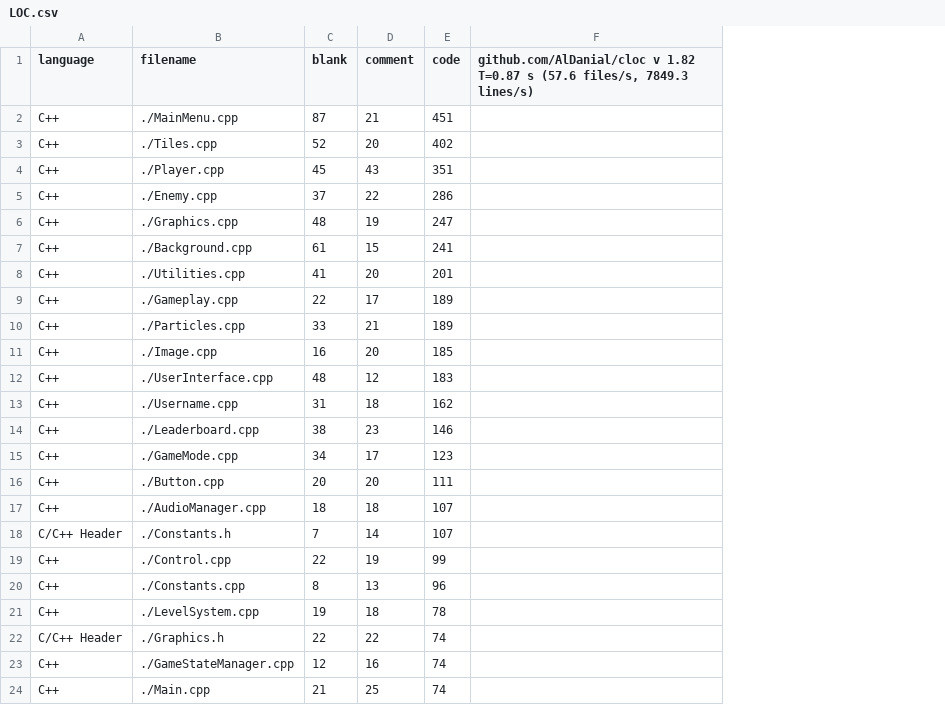
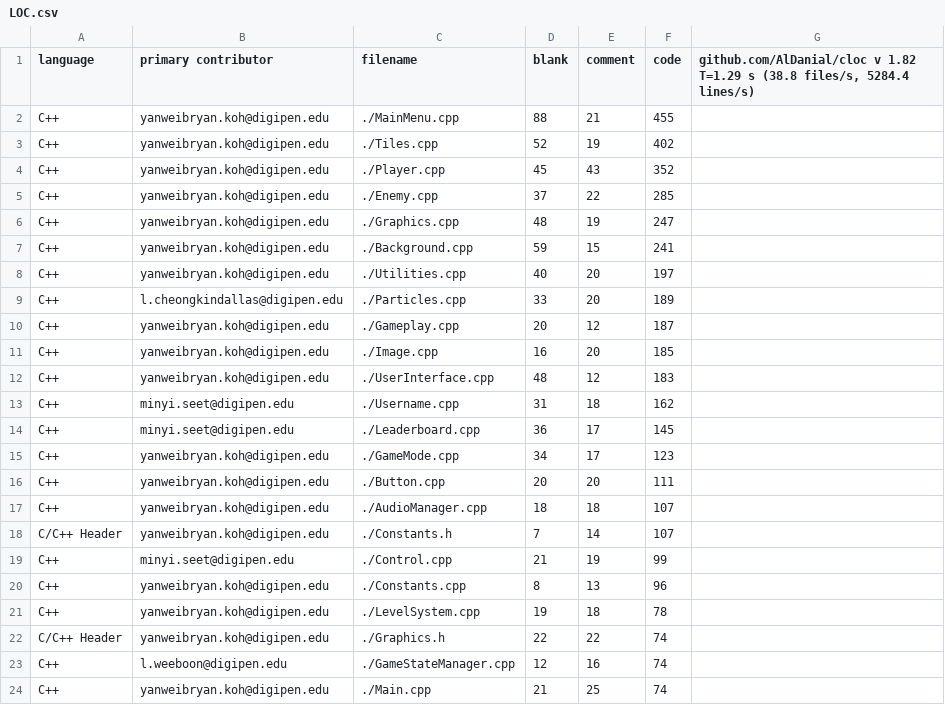
Before and after one commit to ThatBryan/GAM150-, a CSV file: src/LOC.csv, drawn as a sheet; only a part is shown; removed rows and columns are numbered as before the commit, all else as after; the diff covers the shown part only; the diff names each change by its address in the sheet, - before the commit and + after, or states it on an @@ line.

```diff
--- a/src/LOC.csv
+++ b/src/LOC.csv
+column B (primary contributor), rows 2-9: yanweibryan.koh@digipen.edu | yanweibryan.koh@digipen.edu | yanweibryan.koh@digipen.edu | yanweibryan.koh@digipen.edu | yanweibryan.koh@digipen.edu | yanweibryan.koh@digipen.edu | yanweibryan.koh@digipen.edu | l.cheongkindallas@digipen.edu; rows 11-24: yanweibryan.koh@digipen.edu | yanweibryan.koh@digipen.edu | minyi.seet@digipen.edu | minyi.seet@digipen.edu | yanweibryan.koh@digipen.edu | yanweibryan.koh@digipen.edu | yanweibryan.koh@digipen.edu | yanweibryan.koh@digipen.edu | minyi.seet@digipen.edu | yanweibryan.koh@digipen.edu | yanweibryan.koh@digipen.edu | yanweibryan.koh@digipen.edu | l.weeboon@digipen.edu | yanweibryan.koh@digipen.edu
-column F, row 1: github.com/AlDanial/cloc v 1.82 T=0.87 s (57.6 files/s, 7849.3 lines/s)
+column G, row 1: github.com/AlDanial/cloc v 1.82 T=1.29 s (38.8 files/s, 5284.4 lines/s)
-D2 (blank): 87
+D2 (blank): 88
-F2 (code): 451
+F2 (code): 455
-E3 (comment): 20
+E3 (comment): 19
-F4 (code): 351
+F4 (code): 352
-F5 (code): 286
+F5 (code): 285
-D7 (blank): 61
+D7 (blank): 59
-D8 (blank): 41
+D8 (blank): 40
-F8 (code): 201
+F8 (code): 197
-row 9: C++ | ./Gameplay.cpp | 22 | 17 | 189
-E9 (comment): 21
+E9 (comment): 20
+row 10: C++ | yanweibryan.koh@digipen.edu | ./Gameplay.cpp | 20 | 12 | 187
-D14 (blank): 38
+D14 (blank): 36
-E14 (comment): 23
+E14 (comment): 17
-F14 (code): 146
+F14 (code): 145
-D19 (blank): 22
+D19 (blank): 21
```
Also changed, not shown: 5 added rows, 5 removed rows and 5 edited cells elsewhere in this file, 4 other files.
